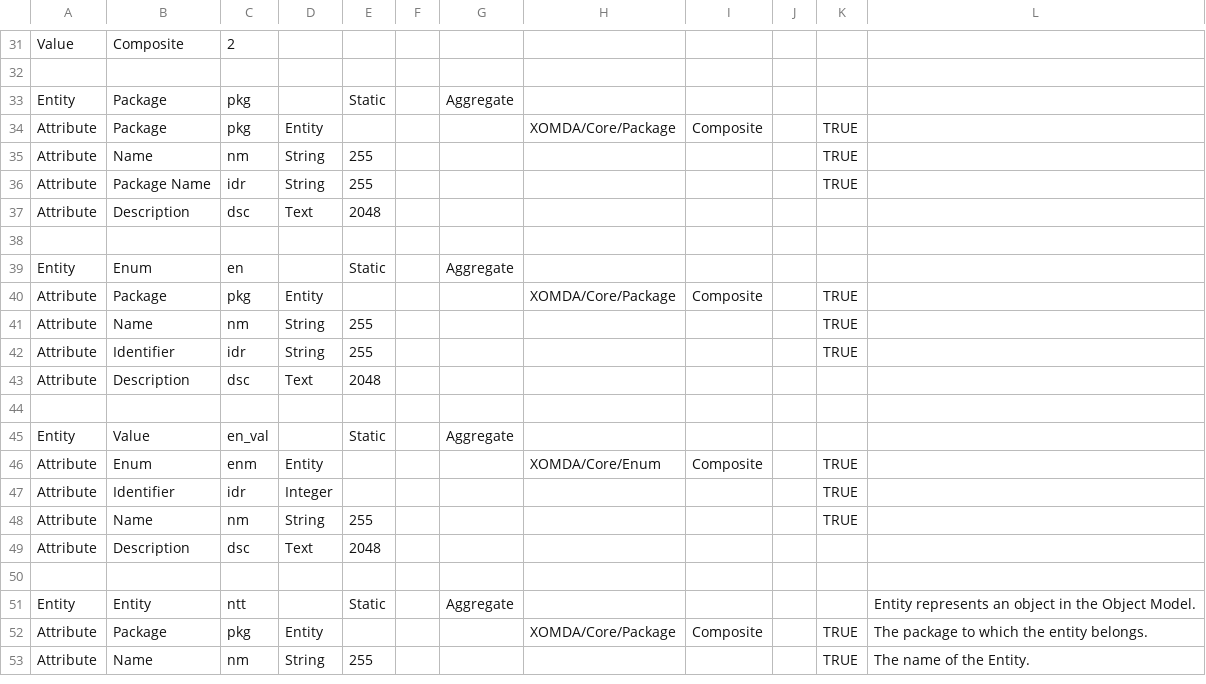
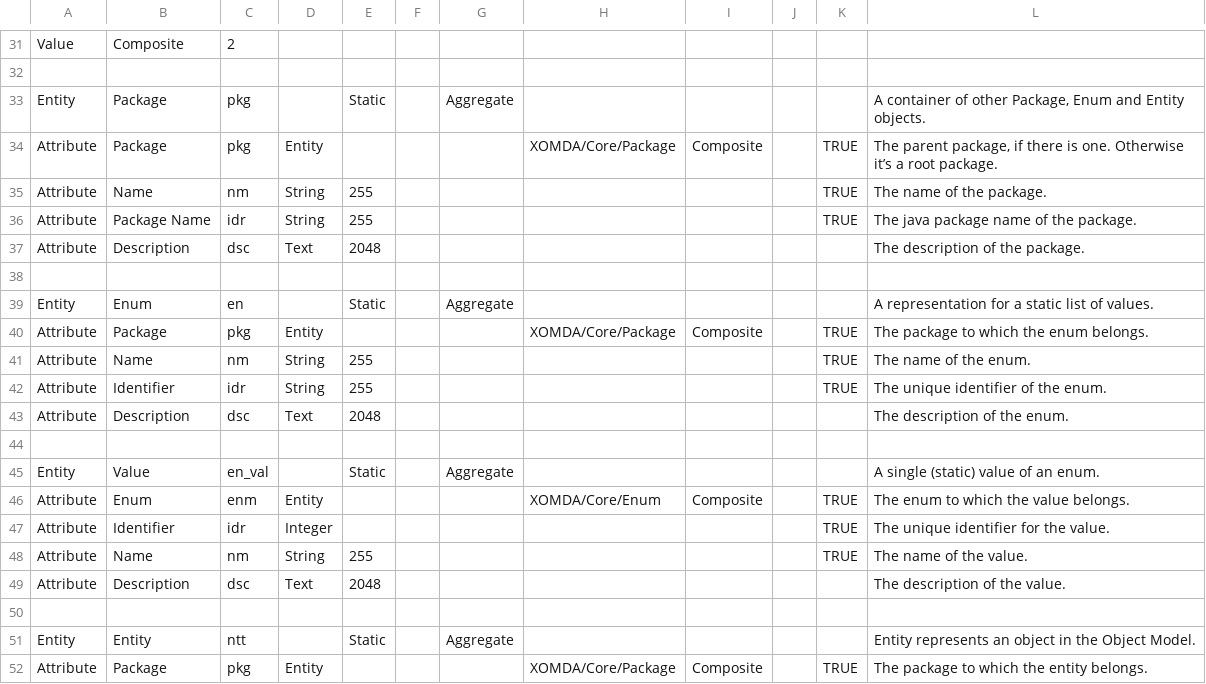
Before and after one commit to xomda/xomda, a CSV file: lib/model/src/xomda/config/Model.csv, drawn as a sheet; only a part is shown, gaps mark what is left out; the shorter side is filled out with more unchanged rows; the diff covers the shown part only.

Commit message:
[model] add descriptions + generate object model

```diff
--- a/lib/model/src/xomda/config/Model.csv
+++ b/lib/model/src/xomda/config/Model.csv
@@ -32,19 +32,19 @@ Value;Composite;2;;;;;;;;;
 ;;;;;;;;;;;
-Entity;Package;pkg;;Static;;Aggregate;;;;;
-Attribute;Package;pkg;Entity;;;;XOMDA/Core/Package;Composite;;TRUE;
-Attribute;Name;nm;String;255;;;;;;TRUE;
-Attribute;Package Name;idr;String;255;;;;;;TRUE;
-Attribute;Description;dsc;Text;2048;;;;;;;
+Entity;Package;pkg;;Static;;Aggregate;;;;;A container of other Package, Enum and Entity objects.
+Attribute;Package;pkg;Entity;;;;XOMDA/Core/Package;Composite;;TRUE;The parent package, if there is one. Otherwise it’s a root package.
+Attribute;Name;nm;String;255;;;;;;TRUE;The name of the package.
+Attribute;Package Name;idr;String;255;;;;;;TRUE;The java package name of the package.
+Attribute;Description;dsc;Text;2048;;;;;;;The description of the package.
 ;;;;;;;;;;;
-Entity;Enum;en;;Static;;Aggregate;;;;;
-Attribute;Package;pkg;Entity;;;;XOMDA/Core/Package;Composite;;TRUE;
-Attribute;Name;nm;String;255;;;;;;TRUE;
-Attribute;Identifier;idr;String;255;;;;;;TRUE;
-Attribute;Description;dsc;Text;2048;;;;;;;
+Entity;Enum;en;;Static;;Aggregate;;;;;A representation for a static list of values.
+Attribute;Package;pkg;Entity;;;;XOMDA/Core/Package;Composite;;TRUE;The package to which the enum belongs.
+Attribute;Name;nm;String;255;;;;;;TRUE;The name of the enum.
+Attribute;Identifier;idr;String;255;;;;;;TRUE;The unique identifier of the enum.
+Attribute;Description;dsc;Text;2048;;;;;;;The description of the enum.
 ;;;;;;;;;;;
-Entity;Value;en_val;;Static;;Aggregate;;;;;
-Attribute;Enum;enm;Entity;;;;XOMDA/Core/Enum;Composite;;TRUE;
-Attribute;Identifier;idr;Integer;;;;;;;TRUE;
-Attribute;Name;nm;String;255;;;;;;TRUE;
-Attribute;Description;dsc;Text;2048;;;;;;;
+Entity;Value;en_val;;Static;;Aggregate;;;;;A single (static) value of an enum.
+Attribute;Enum;enm;Entity;;;;XOMDA/Core/Enum;Composite;;TRUE;The enum to which the value belongs.
+Attribute;Identifier;idr;Integer;;;;;;;TRUE;The unique identifier for the value.
+Attribute;Name;nm;String;255;;;;;;TRUE;The name of the value.
+Attribute;Description;dsc;Text;2048;;;;;;;The description of the value.
 ;;;;;;;;;;;
```
Also changed, not shown: 1 removed row and 10 edited cells elsewhere in this file, 7 other files.
